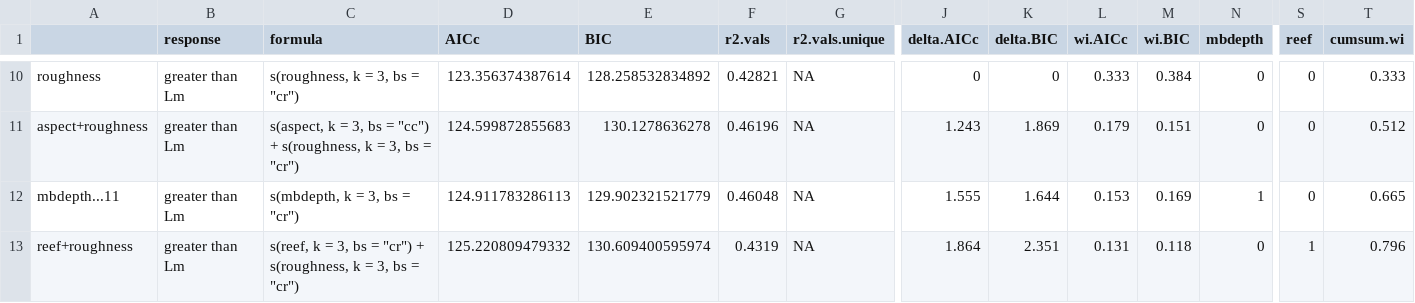
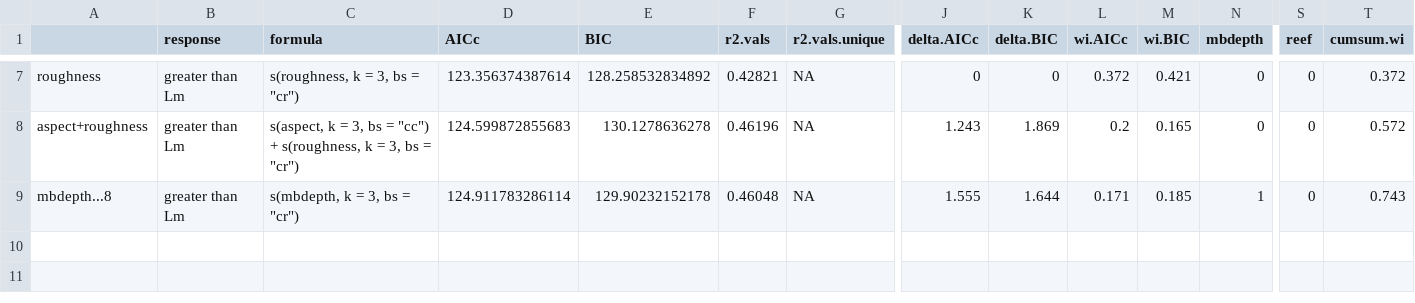
Before and after one commit to GlobalArchiveManual/CheckEM, a CSV file: r-workflows/model output/fish/example-bruv-workflow_all.mod.fits.csv, drawn as a sheet; only a part is shown, gaps mark what is left out; removed rows and columns are numbered as before the commit, all else as after; rows hold the shown columns only; the diff covers the shown part only; the diff names each change by its address in the sheet, - before the commit and + after, or states it on an @@ line.

```diff
--- a/r-workflows/model output/fish/example-bruv-workflow_all.mod.fits.csv
+++ b/r-workflows/model output/fish/example-bruv-workflow_all.mod.fits.csv
-L7 (wi.AICc): 0.333
+L7 (wi.AICc): 0.372
-M7 (wi.BIC): 0.384
+M7 (wi.BIC): 0.421
-T7 (cumsum.wi): 0.333
+T7 (cumsum.wi): 0.372
-L8 (wi.AICc): 0.179
+L8 (wi.AICc): 0.2
-M8 (wi.BIC): 0.151
+M8 (wi.BIC): 0.165
-T8 (cumsum.wi): 0.512
+T8 (cumsum.wi): 0.572
-A9: mbdepth...11
+A9: mbdepth...8
-D9 (AICc): 124.911783286113
+D9 (AICc): 124.911783286114
-E9 (BIC): 129.902321521779
+E9 (BIC): 129.90232152178
-L9 (wi.AICc): 0.153
+L9 (wi.AICc): 0.171
-M9 (wi.BIC): 0.169
+M9 (wi.BIC): 0.185
-T9 (cumsum.wi): 0.665
+T9 (cumsum.wi): 0.743
-row 13: reef+roughness | greater than Lm | s(reef, k = 3, bs = "cr") + s(roughness, k = 3, bs = "cr") | 125.220809479332 | 130.609400595974 | 0.4319 | NA | 1.864 | 2.351 | 0.131 | 0.118 | 0 | 1 | 0.796
```
Also changed, not shown: 3 removed rows and 30 edited cells elsewhere in this file, r-workflows/model output/fish/example-bruv-workflow_all.var.imp.csv, r-workflows/model output/habitat/example-bruv-workflow_all.mod.fits.csv, 37 other files.
